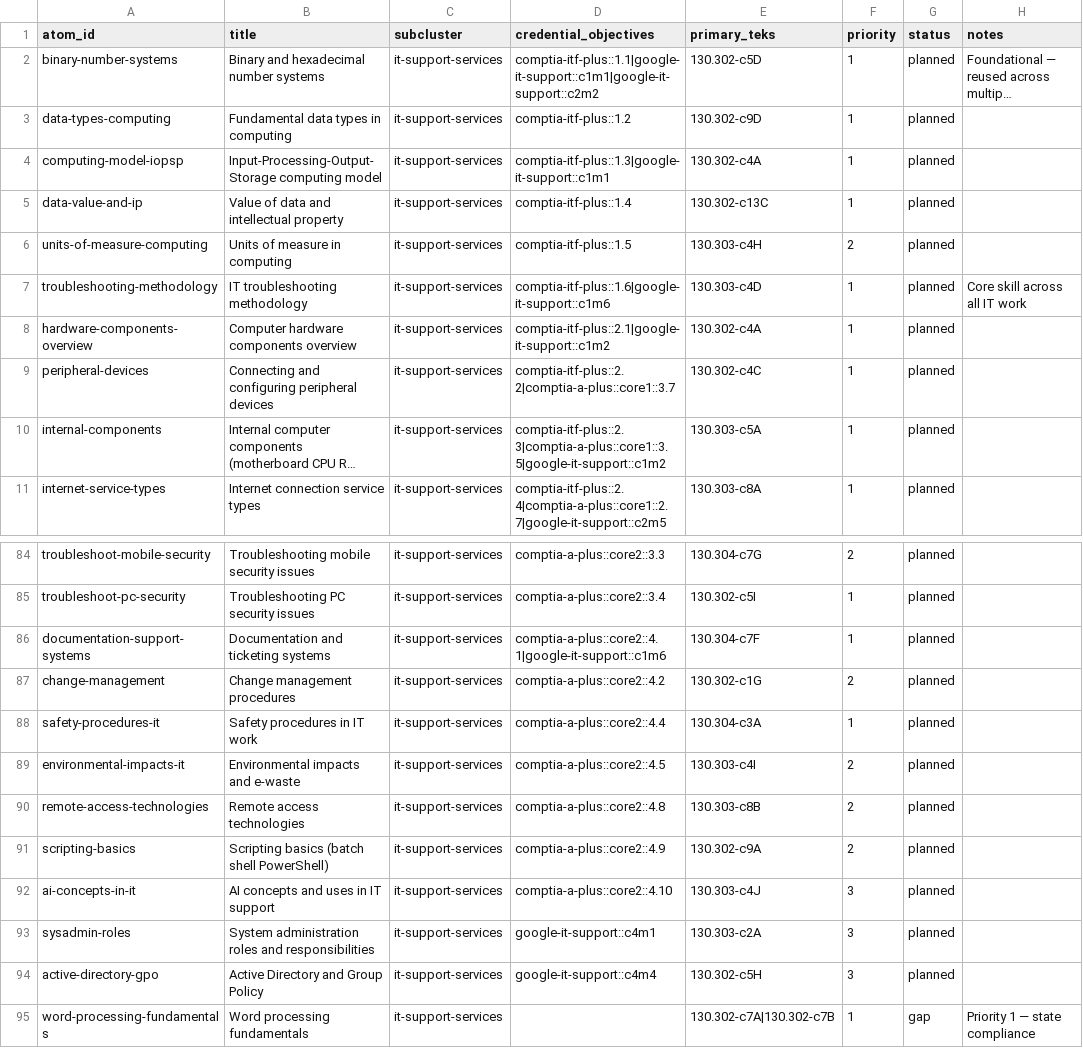
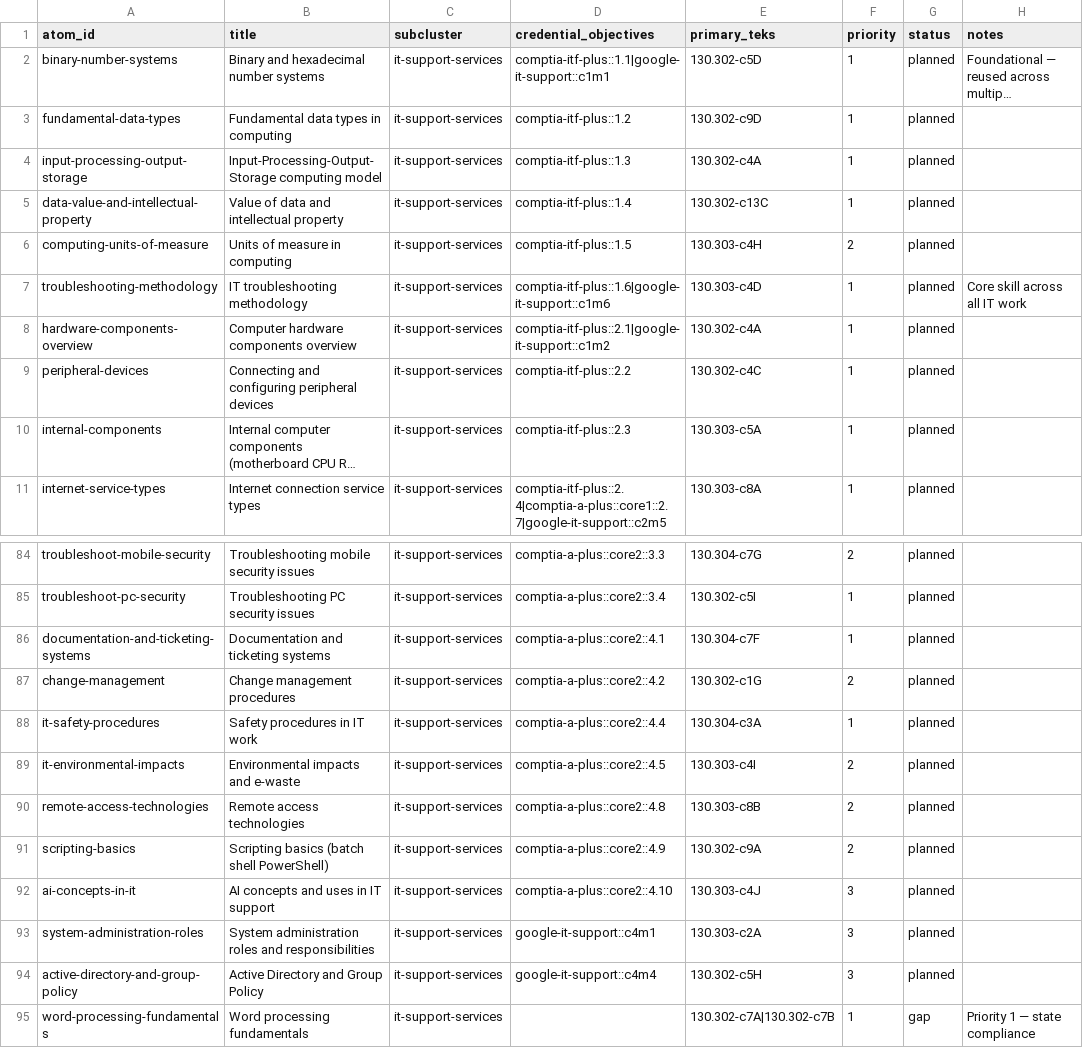
Before and after one commit to sergioSavvySkills/CTE, a CSV file: library/atoms/it-support-services/manifest.csv, drawn as a sheet; only a part is shown, gaps mark what is left out; long unchanged cells end in …; the diff covers the shown part only; the diff names each change by its address in the sheet, - before the commit and + after, or states it on an @@ line.

```diff
--- a/library/atoms/it-support-services/manifest.csv
+++ b/library/atoms/it-support-services/manifest.csv
-D2 (credential_objectives): comptia-itf-plus::1.1|google-it-support::c1m1|google-it-support::c2m2
+D2 (credential_objectives): comptia-itf-plus::1.1|google-it-support::c1m1
-A3 (atom_id): data-types-computing
+A3 (atom_id): fundamental-data-types
-A4 (atom_id): computing-model-iopsp
+A4 (atom_id): input-processing-output-storage
-D4 (credential_objectives): comptia-itf-plus::1.3|google-it-support::c1m1
+D4 (credential_objectives): comptia-itf-plus::1.3
-A5 (atom_id): data-value-and-ip
+A5 (atom_id): data-value-and-intellectual-property
-A6 (atom_id): units-of-measure-computing
+A6 (atom_id): computing-units-of-measure
-D9 (credential_objectives): comptia-itf-plus::2.2|comptia-a-plus::core1::3.7
+D9 (credential_objectives): comptia-itf-plus::2.2
-D10 (credential_objectives): comptia-itf-plus::2.3|comptia-a-plus::core1::3.5|google-it-support::c1m2
+D10 (credential_objectives): comptia-itf-plus::2.3
-A86 (atom_id): documentation-support-systems
+A86 (atom_id): documentation-and-ticketing-systems
-D86 (credential_objectives): comptia-a-plus::core2::4.1|google-it-support::c1m6
+D86 (credential_objectives): comptia-a-plus::core2::4.1
-A88 (atom_id): safety-procedures-it
+A88 (atom_id): it-safety-procedures
-A89 (atom_id): environmental-impacts-it
+A89 (atom_id): it-environmental-impacts
-A93 (atom_id): sysadmin-roles
+A93 (atom_id): system-administration-roles
-A94 (atom_id): active-directory-gpo
+A94 (atom_id): active-directory-and-group-policy
```
Also changed, not shown: 26 edited cells elsewhere in this file.
